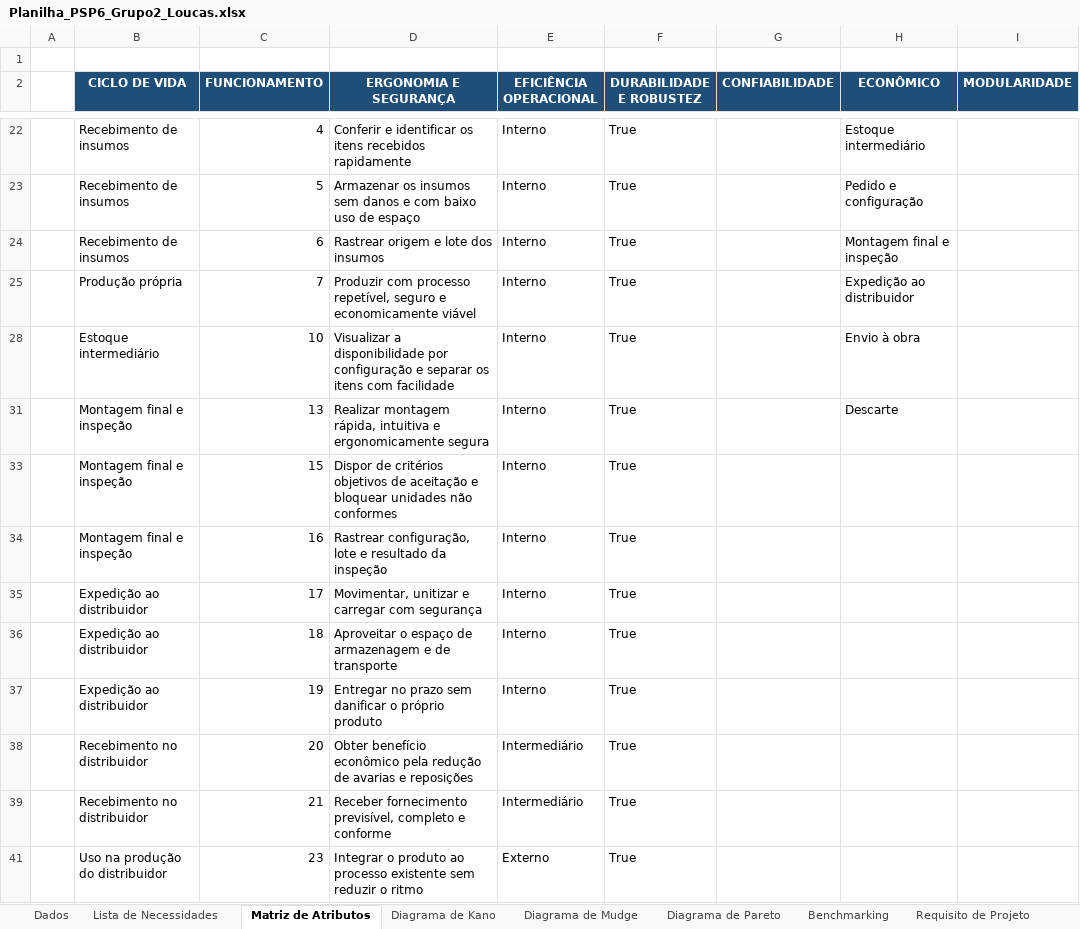
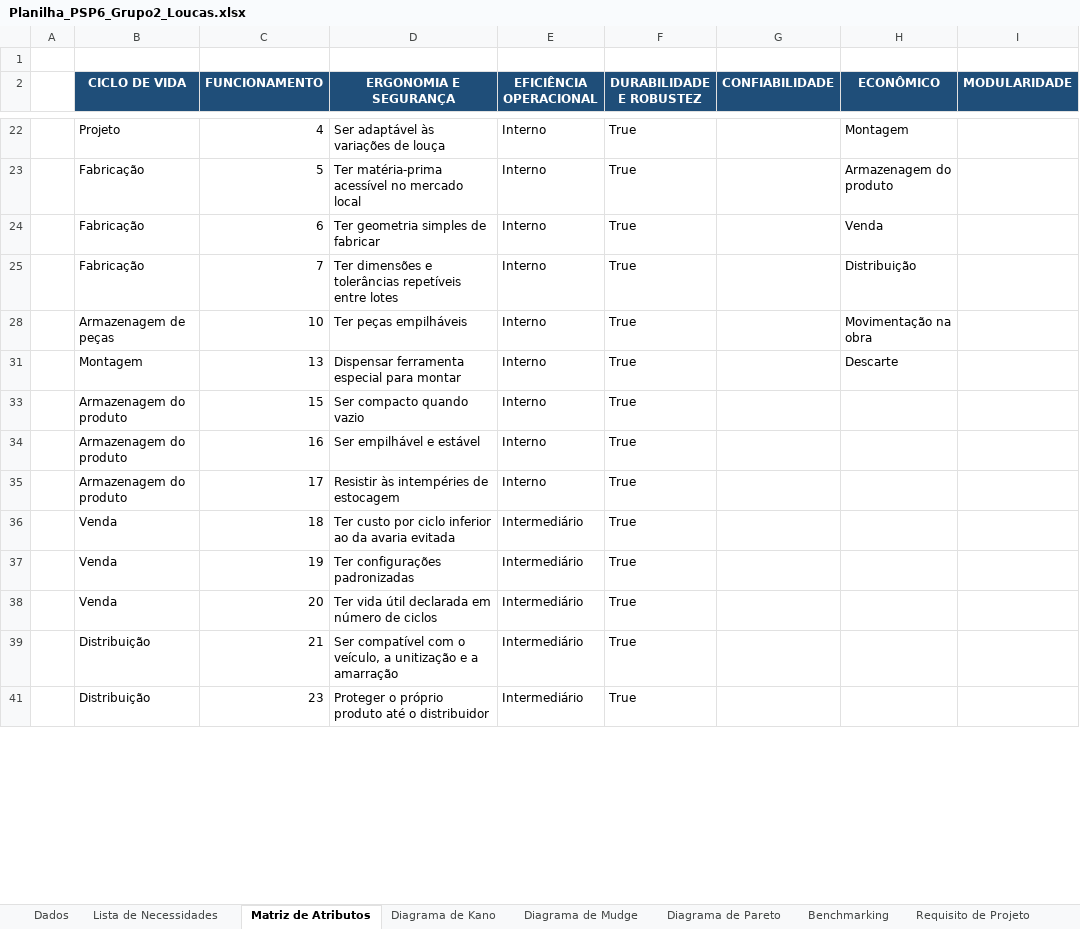
Before and after one commit to fastphoenixx/produto-psp6-unb, an Excel workbook: Eng Produto/Entregas/planilha/Planilha_PSP6_Grupo2_Loucas.xlsx, sheet Matriz de Atributos, drawn as a sheet; only a part is shown, gaps mark what is left out; values as stored, in another font and other column widths than the file's, no borders; the diff covers the shown part only; the diff names each change by its address in the sheet, - before the commit and + after, or states it on an @@ line.

```diff
--- a/Eng Produto/Entregas/planilha/Planilha_PSP6_Grupo2_Loucas.xlsx (sheet Matriz de Atributos)
+++ b/Eng Produto/Entregas/planilha/Planilha_PSP6_Grupo2_Loucas.xlsx (sheet Matriz de Atributos)
-B22 (CICLO DE VIDA): Recebimento de insumos
+B22 (CICLO DE VIDA): Projeto
-D22 (ERGONOMIA E SEGURANÇA): Conferir e identificar os itens recebidos rapidamente
+D22 (ERGONOMIA E SEGURANÇA): Ser adaptável às variações de louça
-H22 (ECONÔMICO): Estoque intermediário
+H22 (ECONÔMICO): Montagem
-B23:B24 (CICLO DE VIDA): Recebimento de insumos
+B23:B24 (CICLO DE VIDA): Fabricação
-D23 (ERGONOMIA E SEGURANÇA): Armazenar os insumos sem danos e com baixo uso de espaço
+D23 (ERGONOMIA E SEGURANÇA): Ter matéria-prima acessível no mercado local
-H23 (ECONÔMICO): Pedido e configuração
+H23 (ECONÔMICO): Armazenagem do produto
-D24 (ERGONOMIA E SEGURANÇA): Rastrear origem e lote dos insumos
+D24 (ERGONOMIA E SEGURANÇA): Ter geometria simples de fabricar
-H24 (ECONÔMICO): Montagem final e inspeção
+H24 (ECONÔMICO): Venda
-B25 (CICLO DE VIDA): Produção própria
+B25 (CICLO DE VIDA): Fabricação
-D25 (ERGONOMIA E SEGURANÇA): Produzir com processo repetível, seguro e economicamente viável
+D25 (ERGONOMIA E SEGURANÇA): Ter dimensões e tolerâncias repetíveis entre lotes
-H25 (ECONÔMICO): Expedição ao distribuidor
+H25 (ECONÔMICO): Distribuição
-B28 (CICLO DE VIDA): Estoque intermediário
+B28 (CICLO DE VIDA): Armazenagem de peças
-D28 (ERGONOMIA E SEGURANÇA): Visualizar a disponibilidade por configuração e separar os itens com facilidade
+D28 (ERGONOMIA E SEGURANÇA): Ter peças empilháveis
-H28 (ECONÔMICO): Envio à obra
+H28 (ECONÔMICO): Movimentação na obra
-B31 (CICLO DE VIDA): Montagem final e inspeção
+B31 (CICLO DE VIDA): Montagem
-D31 (ERGONOMIA E SEGURANÇA): Realizar montagem rápida, intuitiva e ergonomicamente segura
+D31 (ERGONOMIA E SEGURANÇA): Dispensar ferramenta especial para montar
-B33:B34 (CICLO DE VIDA): Montagem final e inspeção
+B33:B34 (CICLO DE VIDA): Armazenagem do produto
-D33 (ERGONOMIA E SEGURANÇA): Dispor de critérios objetivos de aceitação e bloquear unidades não conformes
+D33 (ERGONOMIA E SEGURANÇA): Ser compacto quando vazio
-D34 (ERGONOMIA E SEGURANÇA): Rastrear configuração, lote e resultado da inspeção
+D34 (ERGONOMIA E SEGURANÇA): Ser empilhável e estável
-B35 (CICLO DE VIDA): Expedição ao distribuidor
+B35 (CICLO DE VIDA): Armazenagem do produto
-D35 (ERGONOMIA E SEGURANÇA): Movimentar, unitizar e carregar com segurança
+D35 (ERGONOMIA E SEGURANÇA): Resistir às intempéries de estocagem
-B36:B37 (CICLO DE VIDA): Expedição ao distribuidor
+B36:B37 (CICLO DE VIDA): Venda
-D36 (ERGONOMIA E SEGURANÇA): Aproveitar o espaço de armazenagem e de transporte
+D36 (ERGONOMIA E SEGURANÇA): Ter custo por ciclo inferior ao da avaria evitada
-E36:E37 (EFICIÊNCIA OPERACIONAL): Interno
+E36:E37 (EFICIÊNCIA OPERACIONAL): Intermediário
-D37 (ERGONOMIA E SEGURANÇA): Entregar no prazo sem danificar o próprio produto
+D37 (ERGONOMIA E SEGURANÇA): Ter configurações padronizadas
-B38 (CICLO DE VIDA): Recebimento no distribuidor
+B38 (CICLO DE VIDA): Venda
-D38 (ERGONOMIA E SEGURANÇA): Obter benefício econômico pela redução de avarias e reposições
+D38 (ERGONOMIA E SEGURANÇA): Ter vida útil declarada em número de ciclos
-B39 (CICLO DE VIDA): Recebimento no distribuidor
+B39 (CICLO DE VIDA): Distribuição
-D39 (ERGONOMIA E SEGURANÇA): Receber fornecimento previsível, completo e conforme
+D39 (ERGONOMIA E SEGURANÇA): Ser compatível com o veículo, a unitização e a amarração
-B41 (CICLO DE VIDA): Uso na produção do distribuidor
+B41 (CICLO DE VIDA): Distribuição
-D41 (ERGONOMIA E SEGURANÇA): Integrar o produto ao processo existente sem reduzir o ritmo
+D41 (ERGONOMIA E SEGURANÇA): Proteger o próprio produto até o distribuidor
-E41 (EFICIÊNCIA OPERACIONAL): Externo
+E41 (EFICIÊNCIA OPERACIONAL): Intermediário
```
Also changed, not shown: 12 added rows, 12 removed rows and 45 edited cells elsewhere in this sheet, sheet Lista de Necessidades, hidden cells.
